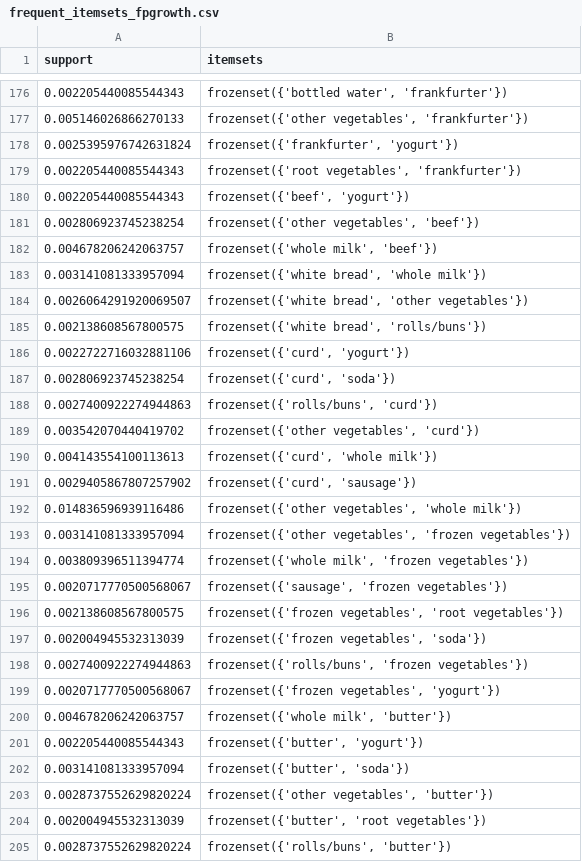
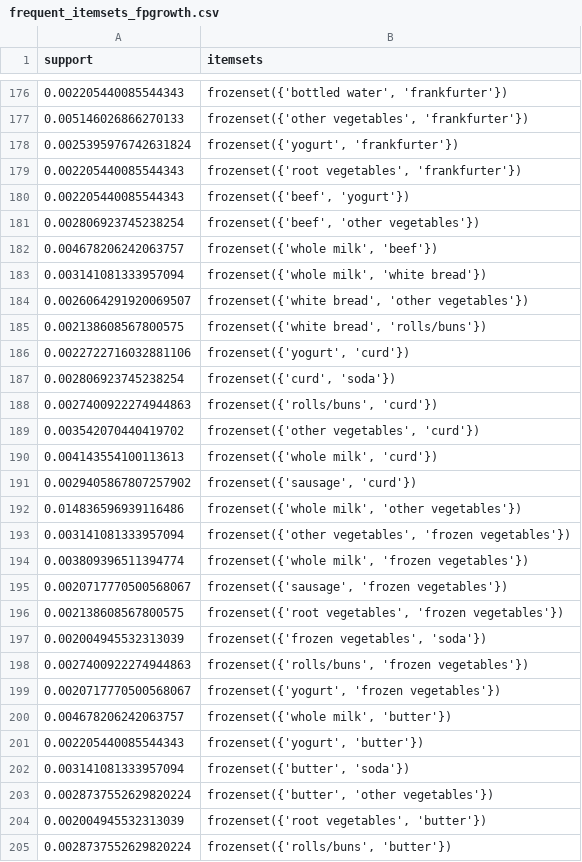
Before and after one commit to NA7RAWY/Comprehensive-Data-Mining-on-Health-Workout-Dataset, a CSV file: AssociationRule/frequent_itemsets_fpgrowth.csv, drawn as a sheet; only a part is shown, gaps mark what is left out; the diff covers the shown part only.

```diff
--- a/AssociationRule/frequent_itemsets_fpgrowth.csv
+++ b/AssociationRule/frequent_itemsets_fpgrowth.csv
@@ -177,11 +177,11 @@ support,itemsets
 0.005146026866270133,"frozenset({'other vegetables', 'frankfurter'})"
-0.0025395976742631824,"frozenset({'frankfurter', 'yogurt'})"
+0.0025395976742631824,"frozenset({'yogurt', 'frankfurter'})"
 0.002205440085544343,"frozenset({'root vegetables', 'frankfurter'})"
 0.002205440085544343,"frozenset({'beef', 'yogurt'})"
-0.002806923745238254,"frozenset({'other vegetables', 'beef'})"
+0.002806923745238254,"frozenset({'beef', 'other vegetables'})"
 0.004678206242063757,"frozenset({'whole milk', 'beef'})"
-0.003141081333957094,"frozenset({'white bread', 'whole milk'})"
+0.003141081333957094,"frozenset({'whole milk', 'white bread'})"
 0.0026064291920069507,"frozenset({'white bread', 'other vegetables'})"
 0.002138608567800575,"frozenset({'white bread', 'rolls/buns'})"
-0.0022722716032881106,"frozenset({'curd', 'yogurt'})"
+0.0022722716032881106,"frozenset({'yogurt', 'curd'})"
 0.002806923745238254,"frozenset({'curd', 'soda'})"
@@ -189,5 +189,5 @@ support,itemsets
 0.003542070440419702,"frozenset({'other vegetables', 'curd'})"
-0.004143554100113613,"frozenset({'curd', 'whole milk'})"
-0.0029405867807257902,"frozenset({'curd', 'sausage'})"
-0.014836596939116486,"frozenset({'other vegetables', 'whole milk'})"
+0.004143554100113613,"frozenset({'whole milk', 'curd'})"
+0.0029405867807257902,"frozenset({'sausage', 'curd'})"
+0.014836596939116486,"frozenset({'whole milk', 'other vegetables'})"
 0.003141081333957094,"frozenset({'other vegetables', 'frozen vegetables'})"
@@ -195,11 +195,11 @@ support,itemsets
 0.0020717770500568067,"frozenset({'sausage', 'frozen vegetables'})"
-0.002138608567800575,"frozenset({'frozen vegetables', 'root vegetables'})"
+0.002138608567800575,"frozenset({'root vegetables', 'frozen vegetables'})"
 0.002004945532313039,"frozenset({'frozen vegetables', 'soda'})"
 0.0027400922274944863,"frozenset({'rolls/buns', 'frozen vegetables'})"
-0.0020717770500568067,"frozenset({'frozen vegetables', 'yogurt'})"
+0.0020717770500568067,"frozenset({'yogurt', 'frozen vegetables'})"
 0.004678206242063757,"frozenset({'whole milk', 'butter'})"
-0.002205440085544343,"frozenset({'butter', 'yogurt'})"
+0.002205440085544343,"frozenset({'yogurt', 'butter'})"
 0.003141081333957094,"frozenset({'butter', 'soda'})"
-0.0028737552629820224,"frozenset({'other vegetables', 'butter'})"
-0.002004945532313039,"frozenset({'butter', 'root vegetables'})"
+0.0028737552629820224,"frozenset({'butter', 'other vegetables'})"
+0.002004945532313039,"frozenset({'root vegetables', 'butter'})"
 0.0028737552629820224,"frozenset({'rolls/buns', 'butter'})"
```
Also changed, not shown: 73 edited cells elsewhere in this file, AssociationRule/frequent_itemsets_apriori.csv, 1 other file.
